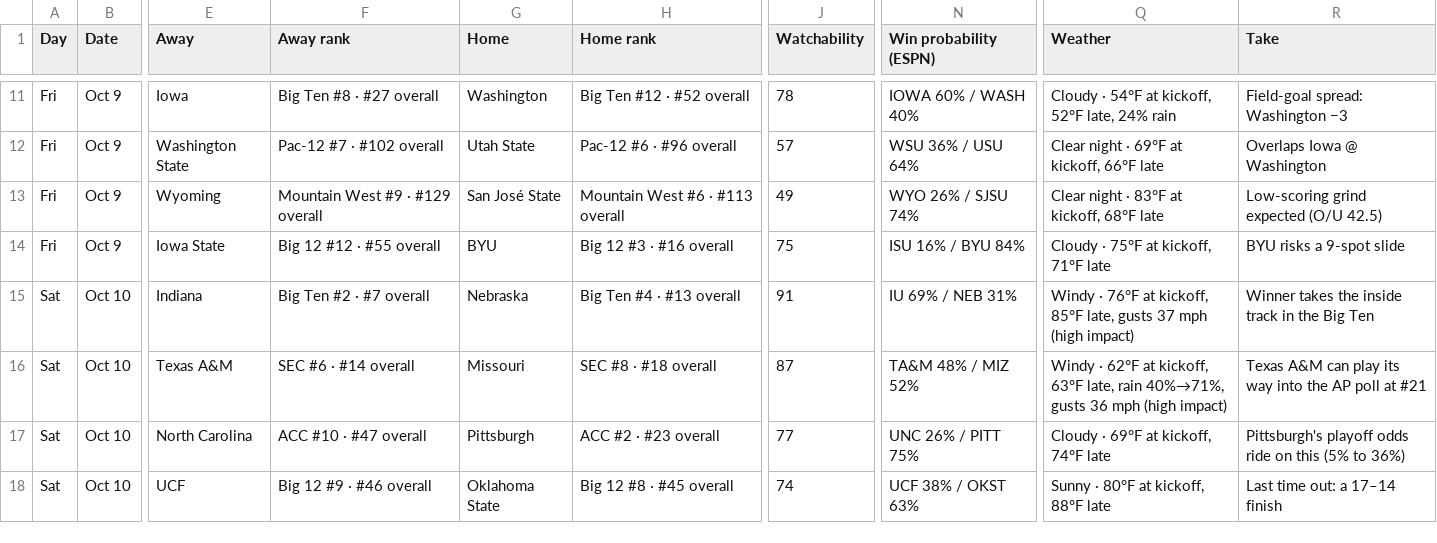
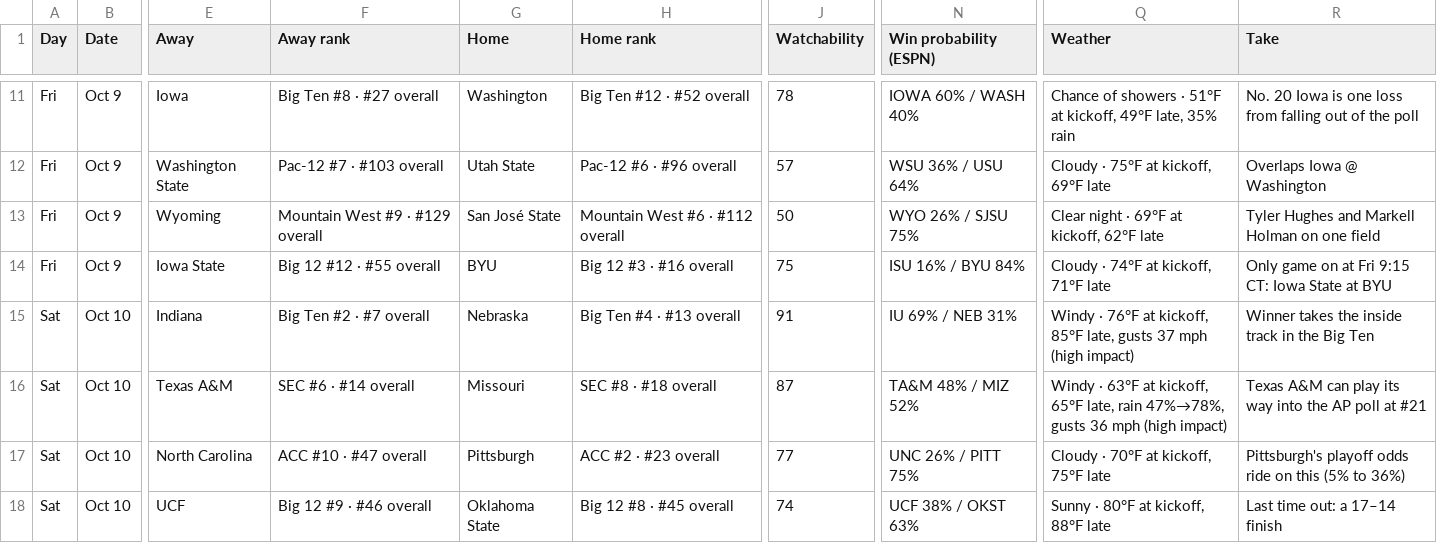
Before and after one commit to denegrijustin/football-watchability, a CSV file: public/exports/watch-slate.csv, drawn as a sheet; only a part is shown, gaps mark what is left out; the diff covers the shown part only; the diff names each change by its address in the sheet, - before the commit and + after, or states it on an @@ line.

```diff
--- a/public/exports/watch-slate.csv
+++ b/public/exports/watch-slate.csv
-Q11 (Weather): Cloudy · 54°F at kickoff, 52°F late, 24% rain
+Q11 (Weather): Chance of showers · 51°F at kickoff, 49°F late, 35% rain
-R11 (Take): Field-goal spread: Washington −3
+R11 (Take): No. 20 Iowa is one loss from falling out of the poll
-F12 (Away rank): Pac-12 #7 · #102 overall
+F12 (Away rank): Pac-12 #7 · #103 overall
-Q12 (Weather): Clear night · 69°F at kickoff, 66°F late
+Q12 (Weather): Cloudy · 75°F at kickoff, 69°F late
-H13 (Home rank): Mountain West #6 · #113 overall
+H13 (Home rank): Mountain West #6 · #112 overall
-J13 (Watchability): 49
+J13 (Watchability): 50
-N13 (Win probability (ESPN)): WYO 26% / SJSU 74%
+N13 (Win probability (ESPN)): WYO 26% / SJSU 75%
-Q13 (Weather): Clear night · 83°F at kickoff, 68°F late
+Q13 (Weather): Clear night · 69°F at kickoff, 62°F late
-R13 (Take): Low-scoring grind expected (O/U 42.5)
+R13 (Take): Tyler Hughes and Markell Holman on one field
-Q14 (Weather): Cloudy · 75°F at kickoff, 71°F late
+Q14 (Weather): Cloudy · 74°F at kickoff, 71°F late
-R14 (Take): BYU risks a 9-spot slide
+R14 (Take): Only game on at Fri 9:15 CT: Iowa State at BYU
-Q16 (Weather): Windy · 62°F at kickoff, 63°F late, rain 40%→71%, gusts 36…
+Q16 (Weather): Windy · 63°F at kickoff, 65°F late, rain 47%→78%, gusts 36…
-Q17 (Weather): Cloudy · 69°F at kickoff, 74°F late
+Q17 (Weather): Cloudy · 70°F at kickoff, 75°F late
```
Also changed, not shown: 133 edited cells elsewhere in this file, 9 other files.
